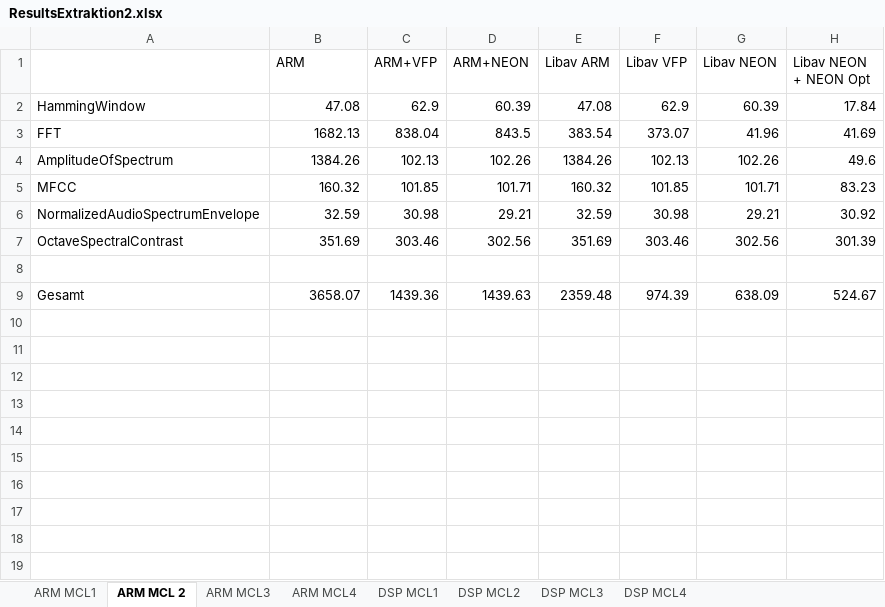
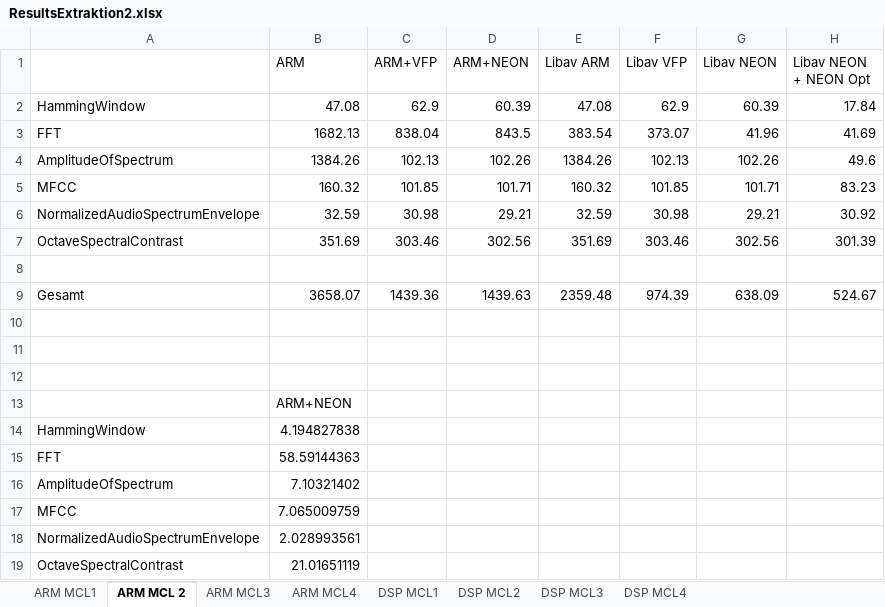
Before and after one commit to DuncanSin/Masterarbeit, an Excel workbook: Results/ResultsExtraktion2.xlsx, sheet ARM MCL 2, drawn as a sheet; values as stored, in another font and other column widths than the file's, no borders; charts and pictures not drawn; the diff names each change by its address in the sheet, - before the commit and + after, or states it on an @@ line.

```diff
--- a/Results/ResultsExtraktion2.xlsx (sheet ARM MCL 2)
+++ b/Results/ResultsExtraktion2.xlsx (sheet ARM MCL 2)
+row 10: (empty)
+row 11: (empty)
+row 12: (empty)
+row 13:  | ARM+NEON
+row 14: HammingWindow | 4.194827838
+row 15: FFT | 58.59144363
+row 16: AmplitudeOfSpectrum | 7.10321402
+row 17: MFCC | 7.065009759
+row 18: NormalizedAudioSpectrumEnvelope | 2.028993561
+row 19: OctaveSpectralContrast | 21.01651119
```
Also changed, not shown: charts or pictures, Results/Results2.xlsx, 4 other files.
